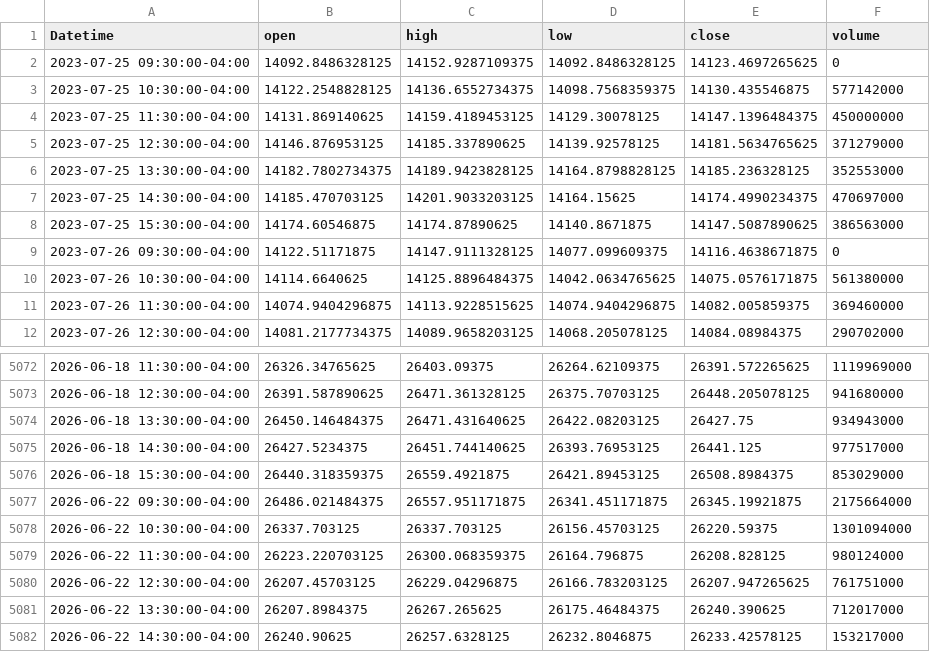
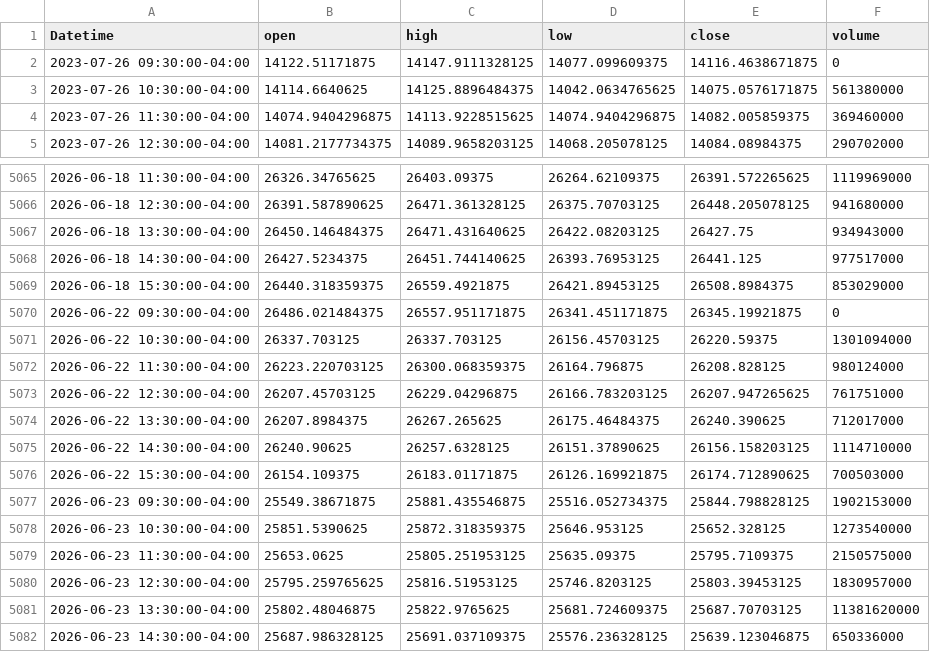
Before and after one commit to otaboyevsardorbek1/quantumflow_ai_trading, a CSV file: data/NAS100_1h.csv, drawn as a sheet; only a part is shown, gaps mark what is left out.

```diff
--- a/data/NAS100_1h.csv
+++ b/data/NAS100_1h.csv
@@ -1,9 +1,2 @@
 Datetime,open,high,low,close,volume
-2023-07-25 09:30:00-04:00,14092.8486328125,14152.9287109375,14092.8486328125,14123.4697265625,0
-2023-07-25 10:30:00-04:00,14122.2548828125,14136.6552734375,14098.7568359375,14130.435546875,577142000
-2023-07-25 11:30:00-04:00,14131.869140625,14159.4189453125,14129.30078125,14147.1396484375,450000000
-2023-07-25 12:30:00-04:00,14146.876953125,14185.337890625,14139.92578125,14181.5634765625,371279000
-2023-07-25 13:30:00-04:00,14182.7802734375,14189.9423828125,14164.8798828125,14185.236328125,352553000
-2023-07-25 14:30:00-04:00,14185.470703125,14201.9033203125,14164.15625,14174.4990234375,470697000
-2023-07-25 15:30:00-04:00,14174.60546875,14174.87890625,14140.8671875,14147.5087890625,386563000
 2023-07-26 09:30:00-04:00,14122.51171875,14147.9111328125,14077.099609375,14116.4638671875,0
@@ -5076,3 +5069,3 @@ Datetime,open,high,low,close,volume
 2026-06-18 15:30:00-04:00,26440.318359375,26559.4921875,26421.89453125,26508.8984375,853029000
-2026-06-22 09:30:00-04:00,26486.021484375,26557.951171875,26341.451171875,26345.19921875,2175664000
+2026-06-22 09:30:00-04:00,26486.021484375,26557.951171875,26341.451171875,26345.19921875,0
 2026-06-22 10:30:00-04:00,26337.703125,26337.703125,26156.45703125,26220.59375,1301094000
@@ -5081,2 +5074,9 @@ Datetime,open,high,low,close,volume
 2026-06-22 13:30:00-04:00,26207.8984375,26267.265625,26175.46484375,26240.390625,712017000
-2026-06-22 14:30:00-04:00,26240.90625,26257.6328125,26232.8046875,26233.42578125,153217000
+2026-06-22 14:30:00-04:00,26240.90625,26257.6328125,26151.37890625,26156.158203125,1114710000
+2026-06-22 15:30:00-04:00,26154.109375,26183.01171875,26126.169921875,26174.712890625,700503000
+2026-06-23 09:30:00-04:00,25549.38671875,25881.435546875,25516.052734375,25844.798828125,1902153000
+2026-06-23 10:30:00-04:00,25851.5390625,25872.318359375,25646.953125,25652.328125,1273540000
+2026-06-23 11:30:00-04:00,25653.0625,25805.251953125,25635.09375,25795.7109375,2150575000
+2026-06-23 12:30:00-04:00,25795.259765625,25816.51953125,25746.8203125,25803.39453125,1830957000
+2026-06-23 13:30:00-04:00,25802.48046875,25822.9765625,25681.724609375,25687.70703125,11381620000
+2026-06-23 14:30:00-04:00,25687.986328125,25691.037109375,25576.236328125,25639.123046875,650336000
```
Also changed, not shown: data/AMD_1h.csv, data/DAX_1h.csv, 37 other files.
